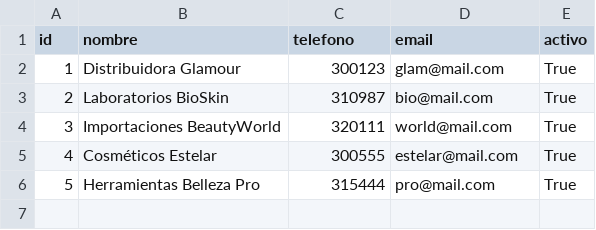
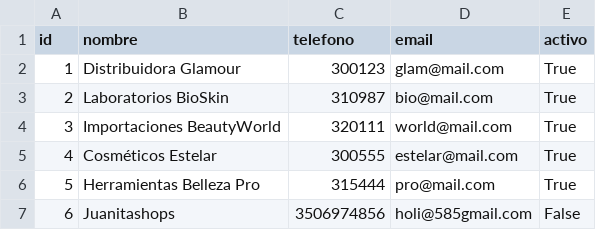
Before and after one commit to etvega/beauty-bratz, a CSV file: app/data/proveedores.csv, drawn as a sheet; the diff names each change by its address in the sheet, - before the commit and + after, or states it on an @@ line.

Commit message:
funciones importante de proveedores y categorias

```diff
--- a/app/data/proveedores.csv
+++ b/app/data/proveedores.csv
+row 7: 6 | Juanitashops | 3506974856 | holi@585gmail.com | False
```
Also changed, not shown: 4 other files.
